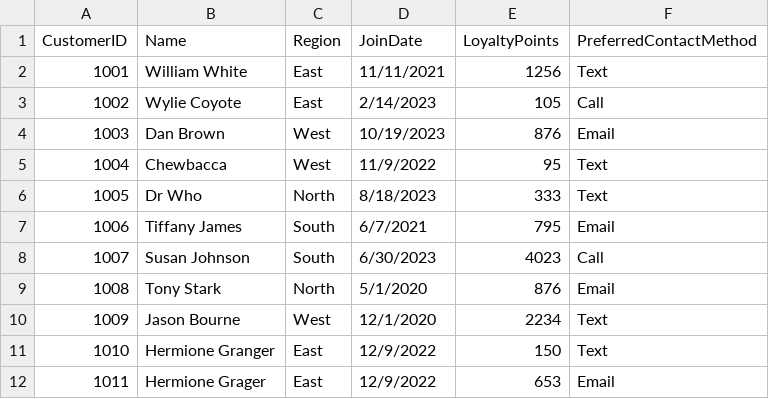
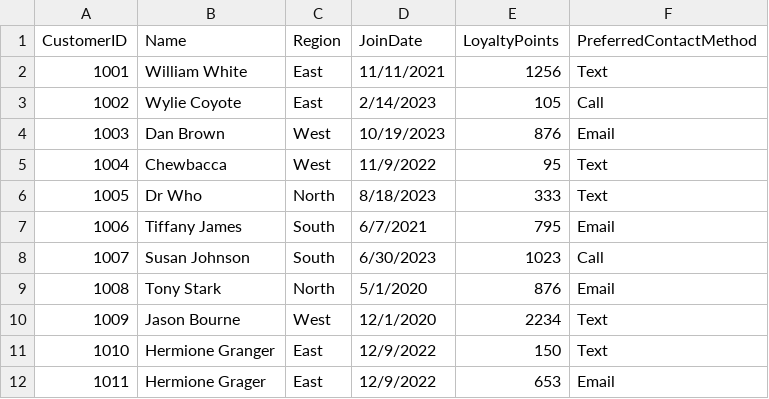
Before and after one commit to abeaderstadt/smart-store-beaderstadt, a CSV file: data/raw/customers_data.csv, drawn as a sheet.

Commit message:
change outlier 4023 to 1023

```diff
--- a/data/raw/customers_data.csv
+++ b/data/raw/customers_data.csv
@@ -7,3 +7,3 @@ CustomerID,Name,Region,JoinDate,LoyaltyPoints,PreferredContactMethod
 1006,Tiffany James,South,6/7/2021,795,Email
-1007,Susan Johnson,South,6/30/2023,4023,Call
+1007,Susan Johnson,South,6/30/2023,1023,Call
 1008,Tony Stark,North,5/1/2020,876,Email
```
